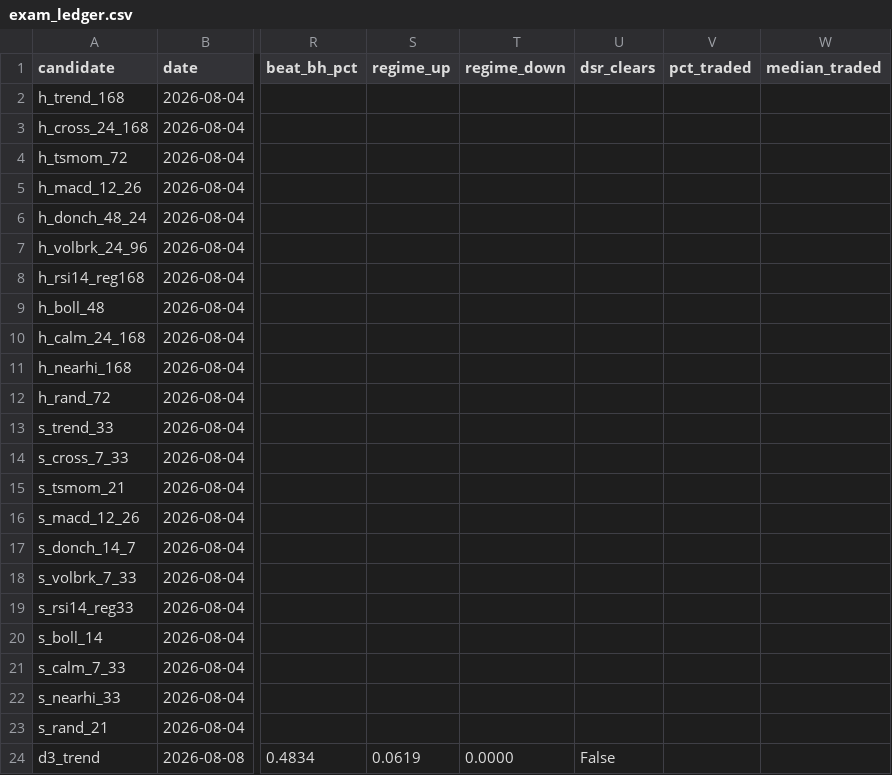
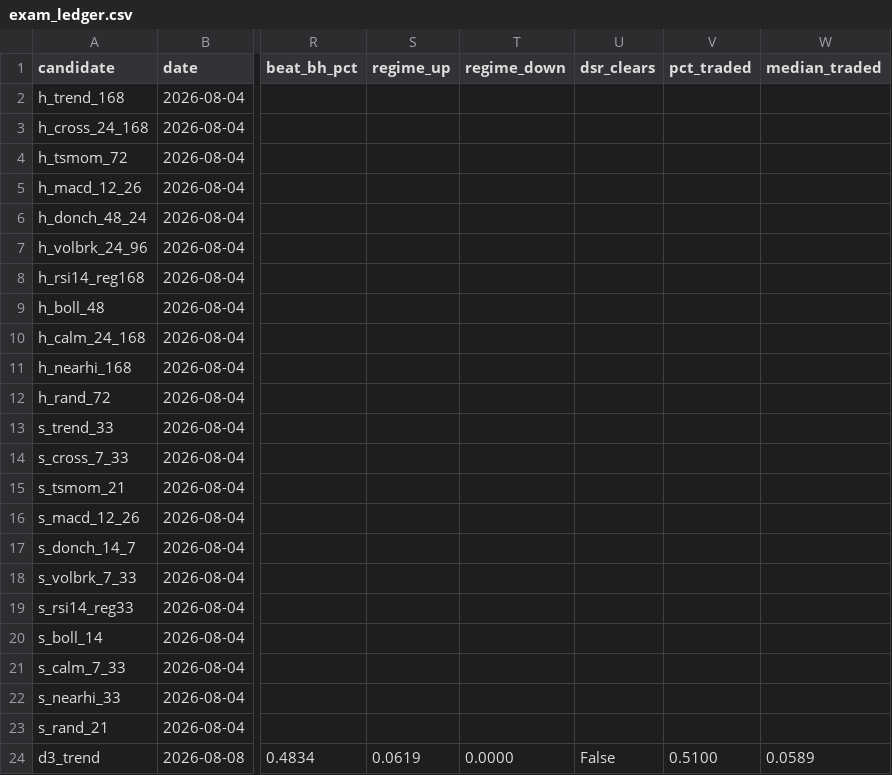
Before and after one commit to josemiguelw7/cryptobot, a CSV file: backtest/results/exam_ledger.csv, drawn as a sheet; only a part is shown, gaps mark what is left out; the diff names each change by its address in the sheet, - before the commit and + after, or states it on an @@ line.

Commit message:
arreglo escritor de ledger (cobertura se perdia) + endpoint /api/waves
Las columnas pct_traded/median_traded se agregaron al encabezado pero
nunca a la fila escrita: salian por pantalla y se guardaban como None.
Corregido en ambos runners. La fila de d3_trend reparada RECUPERANDO
los valores de su log, no recalculando (re-ejecutar seria un segundo
examen sobre un nombre ya quemado).

/api/waves compara olas con la advertencia incluida: olas 1-2 sobre 1
año (0% ventanas alcistas), ola 3 sobre 10 años (59%). Poblaciones
distintas: mide progreso del metodo.

```diff
--- a/backtest/results/exam_ledger.csv
+++ b/backtest/results/exam_ledger.csv
-V24 (pct_traded): (empty)
+V24 (pct_traded): 0.5100
-W24 (median_traded): (empty)
+W24 (median_traded): 0.0589
```
Also changed, not shown: 3 other files.
